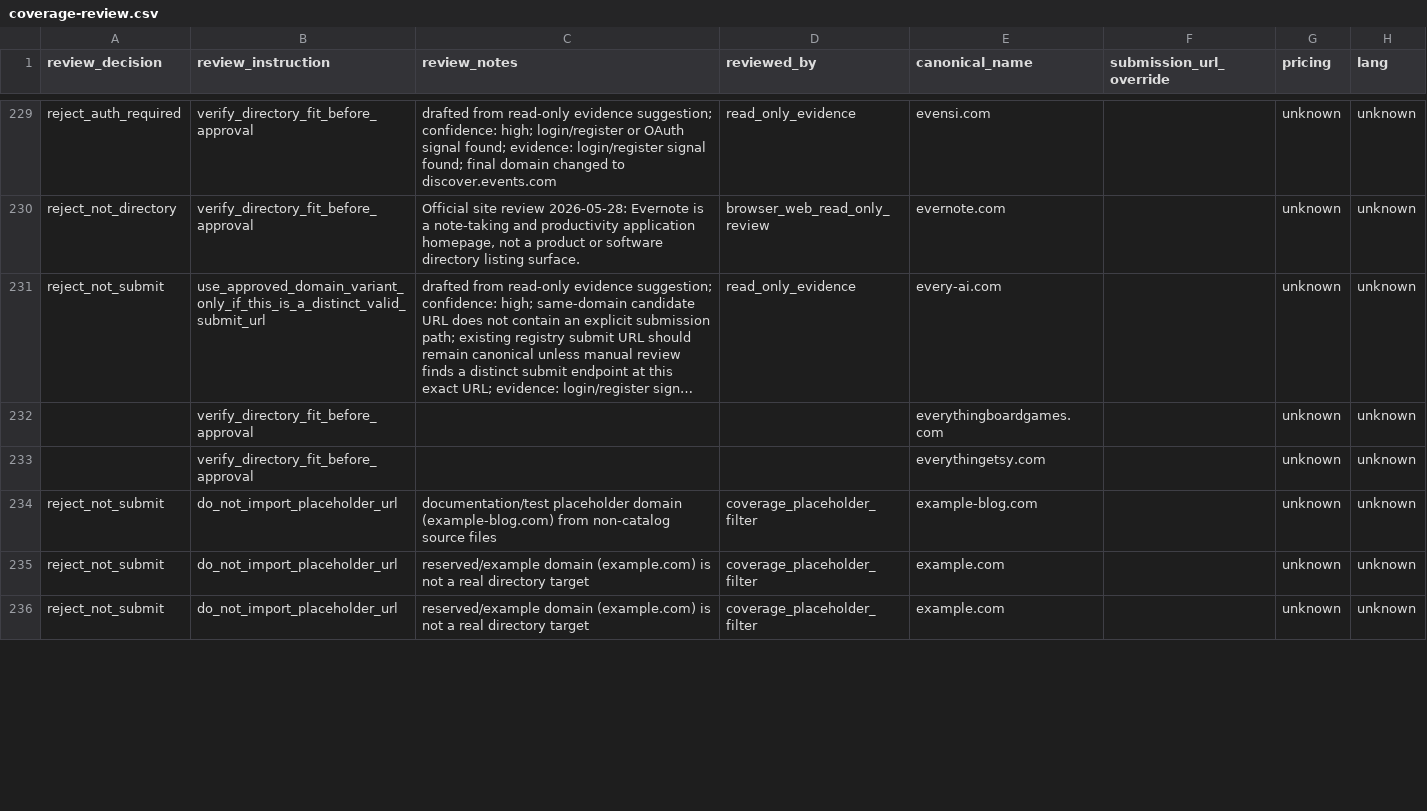
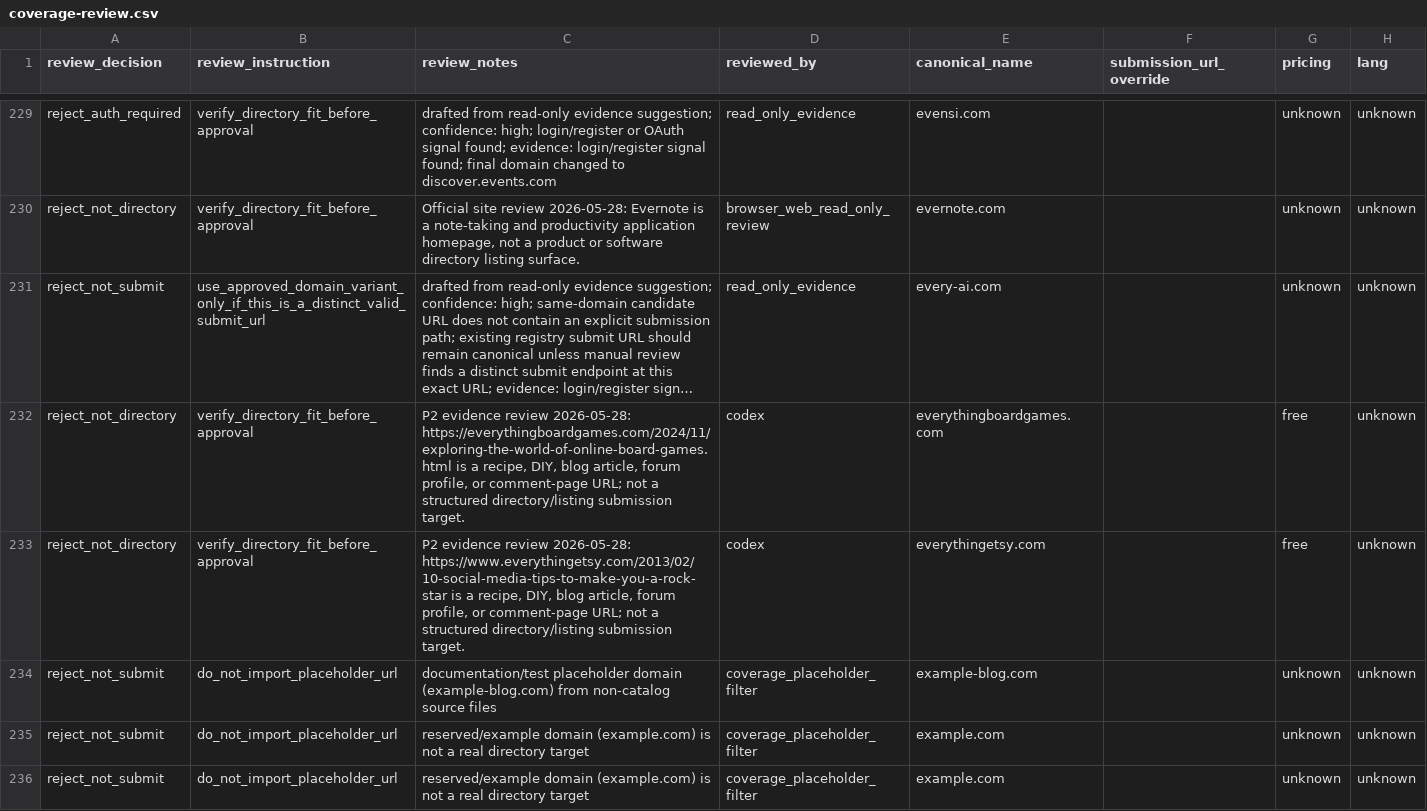
Before and after one commit to camaker/backlink-pilot, a CSV file: backlink-url/coverage-review.csv, drawn as a sheet; only a part is shown, gaps mark what is left out; long unchanged cells end in …; the diff covers the shown part only; the diff names each change by its address in the sheet, - before the commit and + after, or states it on an @@ line.

Commit message:
Review p2 backlink batch 025

```diff
--- a/backlink-url/coverage-review.csv
+++ b/backlink-url/coverage-review.csv
-A232:A233 (review_decision): (empty)
+A232:A233 (review_decision): reject_not_directory
-C232 (review_notes): (empty)
+C232 (review_notes): P2 evidence review 2026-05-28: https://everythingboardgames.com/2024/11/exploring-the-world-of-online-board-games.html is a recipe, DIY, blog article, forum profile, or comment-page URL; not a structured directory/listing submission target.
-D232:D233 (reviewed_by): (empty)
+D232:D233 (reviewed_by): codex
-G232:G233 (pricing): unknown
+G232:G233 (pricing): free
-C233 (review_notes): (empty)
+C233 (review_notes): P2 evidence review 2026-05-28: https://www.everythingetsy.com/2013/02/10-social-media-tips-to-make-you-a-rock-star is a recipe, DIY, blog article, forum profile, or comment-page URL; not a structured directory/listing submission target.
```
Also changed, not shown: 52 edited cells elsewhere in this file, backlink-url/manual-review/next-100-manual-review.csv, 11 other files.
